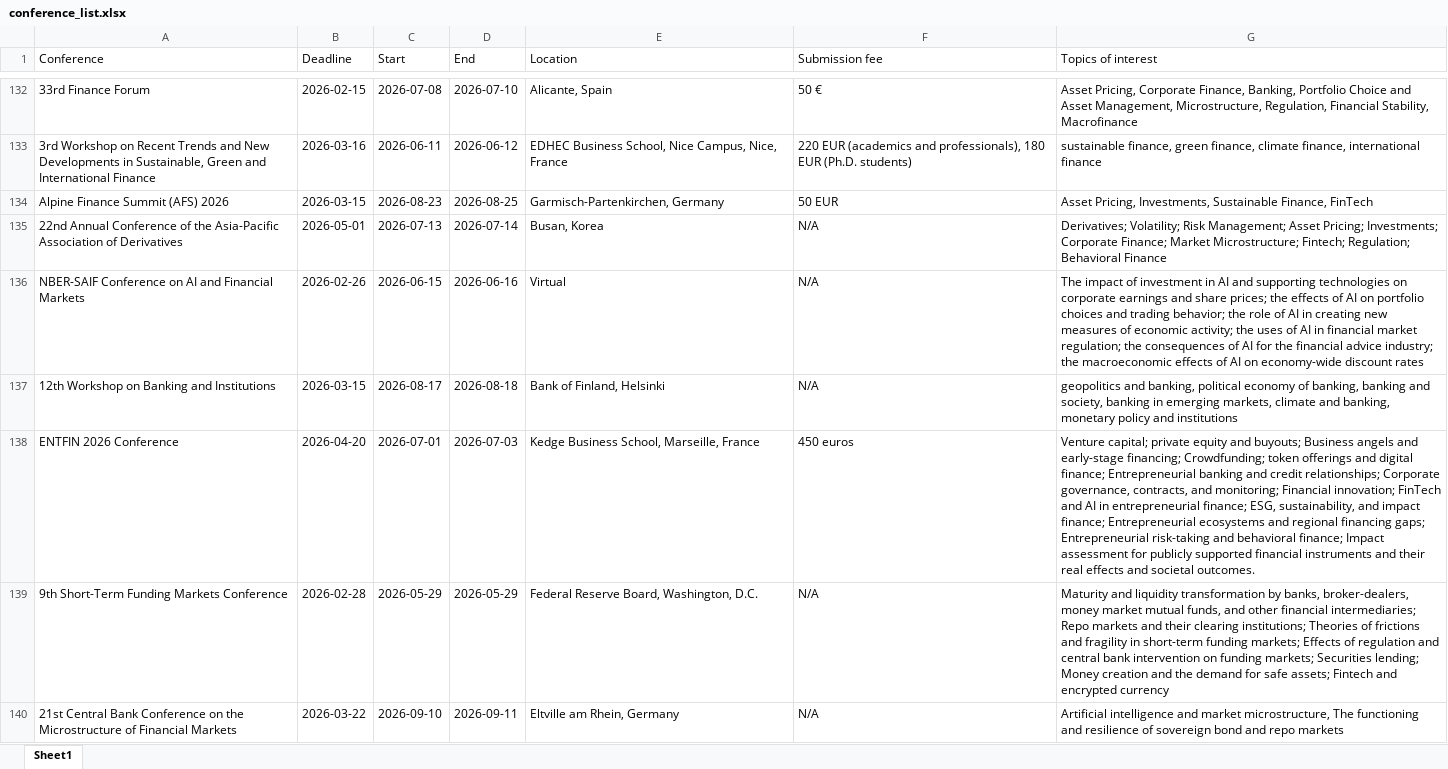
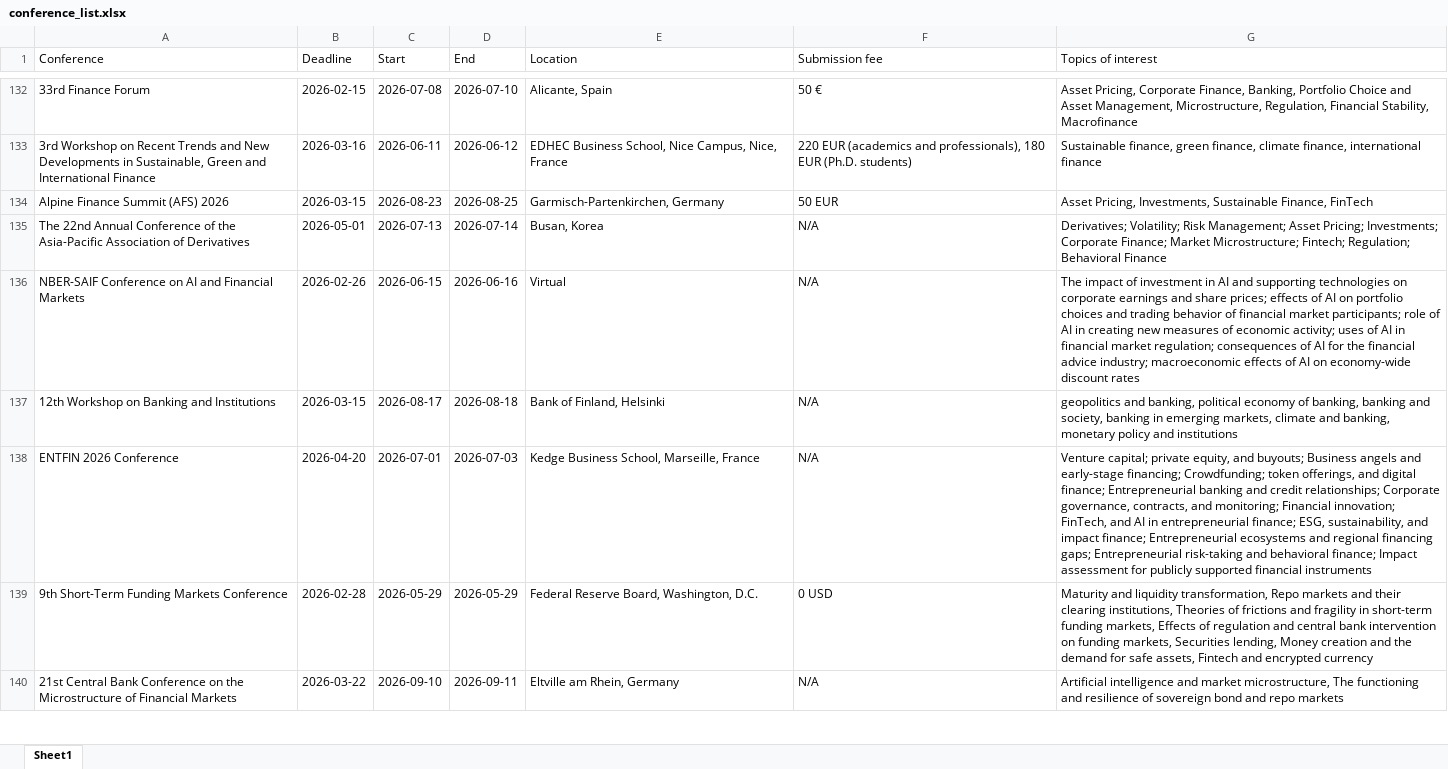
Before and after one commit to smkazempour/boltz-website, an Excel workbook: public/conference_list.xlsx, sheet Sheet1, drawn as a sheet; only a part is shown, gaps mark what is left out; values as stored, in another font and other column widths than the file's, no borders; the diff covers the shown part only; the diff names each change by its address in the sheet, - before the commit and + after, or states it on an @@ line.

```diff
--- a/public/conference_list.xlsx (sheet Sheet1)
+++ b/public/conference_list.xlsx (sheet Sheet1)
-G133 (Topics of interest): sustainable finance, green…
+G133 (Topics of interest): Sustainable finance, green…
-A135 (Conference): 22nd Annual…
+A135 (Conference): The 22nd Annual…
-G136 (Topics of interest): …share prices; the effects of AI on portfolio choices and trading behavior; the role of AI in creating new measures of economic activity; the uses of AI in financial market regulation; the consequences of AI for the financial advice industry; the macroeconomic effects…
+G136 (Topics of interest): …share prices; effects of AI on portfolio choices and trading behavior of financial market participants; role of AI in creating new measures of economic activity; uses of AI in financial market regulation; consequences of AI for the financial advice industry; macroeconomic effects…
-F138 (Submission fee): 450 euros
+F138 (Submission fee): N/A
-G138 (Topics of interest): …capital; private equity and buyouts; Business angels and early-stage financing; Crowdfunding; token offerings and digital finance; Entrepreneurial banking and credit relationships; Corporate governance, contracts, and monitoring; Financial innovation; FinTech and AI in entrepreneurial finance; ESG, sustainability, and impact finance; Entrepreneurial ecosystems and regional financing gaps; Entrepreneurial risk-taking and behavioral finance; Impact assessment for publicly supported financial instruments and their real effects and societal outcomes.
+G138 (Topics of interest): …capital; private equity, and buyouts; Business angels and early-stage financing; Crowdfunding; token offerings, and digital finance; Entrepreneurial banking and credit relationships; Corporate governance, contracts, and monitoring; Financial innovation; FinTech, and AI in entrepreneurial finance; ESG, sustainability, and impact finance; Entrepreneurial ecosystems and regional financing gaps; Entrepreneurial risk-taking and behavioral finance; Impact assessment for publicly supported financial instruments
-F139 (Submission fee): N/A
+F139 (Submission fee): 0 USD
-G139 (Topics of interest): …and liquidity transformation by banks, broker-dealers, money market mutual funds, and other financial intermediaries; Repo markets and their clearing institutions; Theories of frictions and fragility in short-term funding markets; Effects of regulation and central bank intervention on funding markets; Securities lending; Money creation and the demand for safe assets; Fintech and…
+G139 (Topics of interest): …and liquidity transformation, Repo markets and their clearing institutions, Theories of frictions and fragility in short-term funding markets, Effects of regulation and central bank intervention on funding markets, Securities lending, Money creation and the demand for safe assets, Fintech and…
```
Also changed, not shown: 6 added rows, 8 removed rows, 1 moved row and 111 edited cells elsewhere in this sheet, 2 other files.
